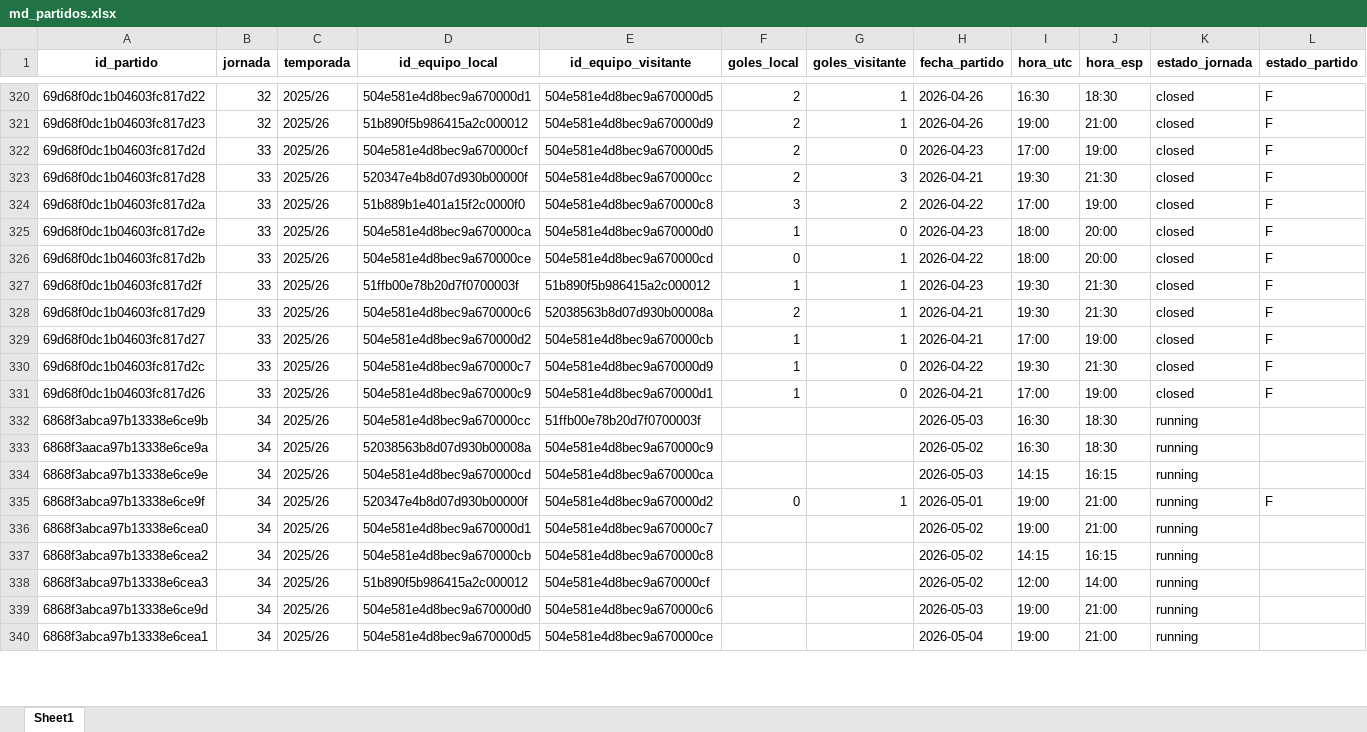
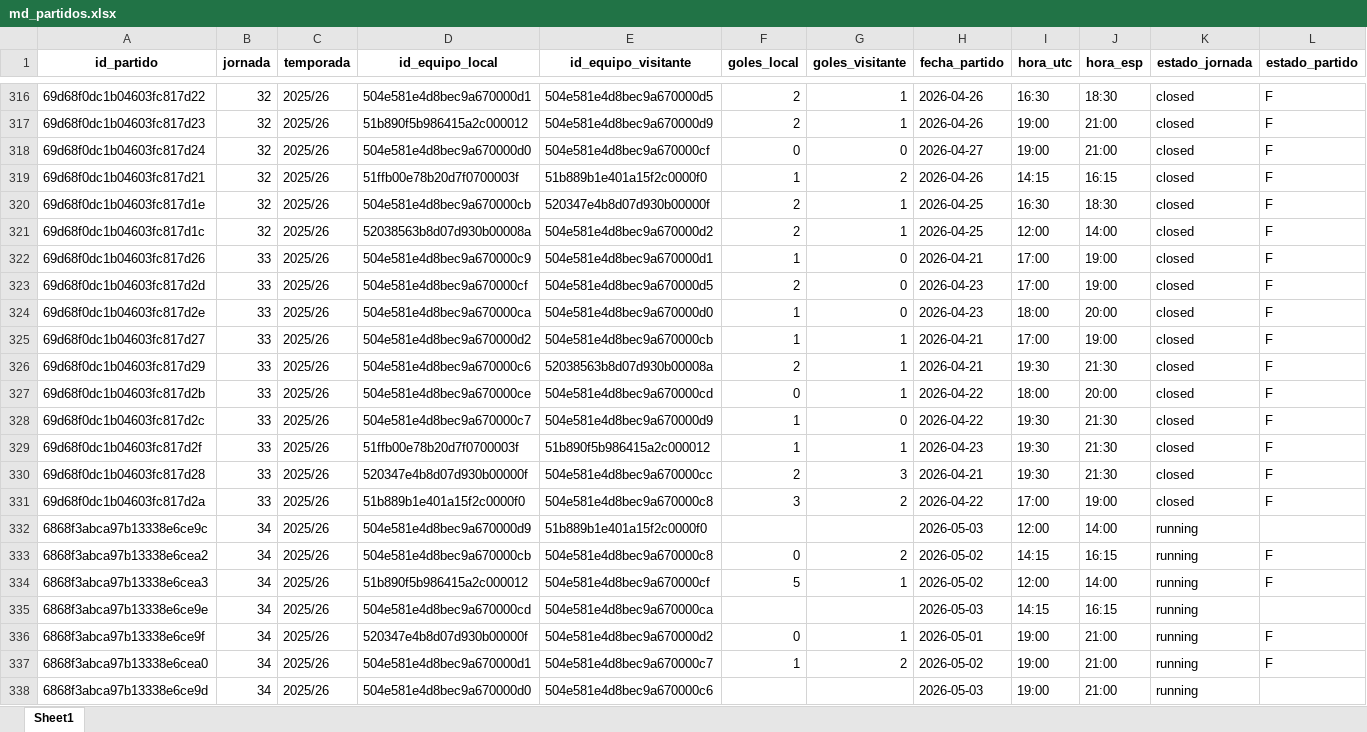
Before and after one commit to kelo71bis/FutmondoBOT, an Excel workbook: datos/maestros/md_partidos.xlsx, sheet Sheet1, drawn as a sheet; only a part is shown, gaps mark what is left out; the shorter side is filled out with more unchanged rows; values as stored, in another font and other column widths than the file's, no borders; removed rows and columns are numbered as before the commit, all else as after; the diff covers the shown part only; the diff names each change by its address in the sheet, - before the commit and + after, or states it on an @@ line.

```diff
--- a/datos/maestros/md_partidos.xlsx (sheet Sheet1)
+++ b/datos/maestros/md_partidos.xlsx (sheet Sheet1)
@@ row 313 moved to row 318: 69d68f0dc1b04603fc817d24 @@
@@ row 312 moved to row 319: 69d68f0dc1b04603fc817d21 @@
@@ row 314 moved to row 320: 69d68f0dc1b04603fc817d1e @@
@@ row 316 moved to row 321: 69d68f0dc1b04603fc817d1c @@
@@ row 331 moved to row 322: 69d68f0dc1b04603fc817d26 @@
@@ row 325 moved to row 324: 69d68f0dc1b04603fc817d2e @@
@@ row 329 moved to row 325: 69d68f0dc1b04603fc817d27 @@
@@ row 328 moved to row 326: 69d68f0dc1b04603fc817d29 @@
@@ row 326 moved to row 327: 69d68f0dc1b04603fc817d2b @@
@@ row 330 moved to row 328: 69d68f0dc1b04603fc817d2c @@
@@ row 327 moved to row 329: 69d68f0dc1b04603fc817d2f @@
@@ row 332 moved to row 339: 6868f3abca97b13338e6ce9b @@
-A332 (id_partido): 6868f3aaca97b13338e6ce9a
+A332 (id_partido): 6868f3abca97b13338e6ce9c
-D332 (id_equipo_local): 52038563b8d07d930b00008a
+D332 (id_equipo_local): 504e581e4d8bec9a670000d9
-E332 (id_equipo_visitante): 504e581e4d8bec9a670000c9
+E332 (id_equipo_visitante): 51b889b1e401a15f2c0000f0
-H332 (fecha_partido): 2026-05-02
+H332 (fecha_partido): 2026-05-03
-I332 (hora_utc): 16:30
+I332 (hora_utc): 12:00
-J332 (hora_esp): 18:30
+J332 (hora_esp): 14:00
+row 333: 6868f3abca97b13338e6cea2 | 34 | 2025/26 | 504e581e4d8bec9a670000cb | 504e581e4d8bec9a670000c8 | 0 | 2 | 2026-05-02 | 14:15 | 16:15 | running | F
+row 334: 6868f3abca97b13338e6cea3 | 34 | 2025/26 | 51b890f5b986415a2c000012 | 504e581e4d8bec9a670000cf | 5 | 1 | 2026-05-02 | 12:00 | 14:00 | running | F
-F337 (goles_local): (empty)
+F337 (goles_local): 1
-G337 (goles_visitante): (empty)
+G337 (goles_visitante): 2
-L337 (estado_partido): (empty)
+L337 (estado_partido): F
-row 337: 6868f3abca97b13338e6cea2 | 34 | 2025/26 | 504e581e4d8bec9a670000cb | 504e581e4d8bec9a670000c8 |  |  | 2026-05-02 | 14:15 | 16:15 | running
-row 338: 6868f3abca97b13338e6cea3 | 34 | 2025/26 | 51b890f5b986415a2c000012 | 504e581e4d8bec9a670000cf |  |  | 2026-05-02 | 12:00 | 14:00 | running
```
Also changed, not shown: 1 added row, 1 removed row and 203 moved rows elsewhere in this sheet, datos/hechos/td_admin.xlsx, datos/hechos/td_jugadores.xlsx, 6 other files.
